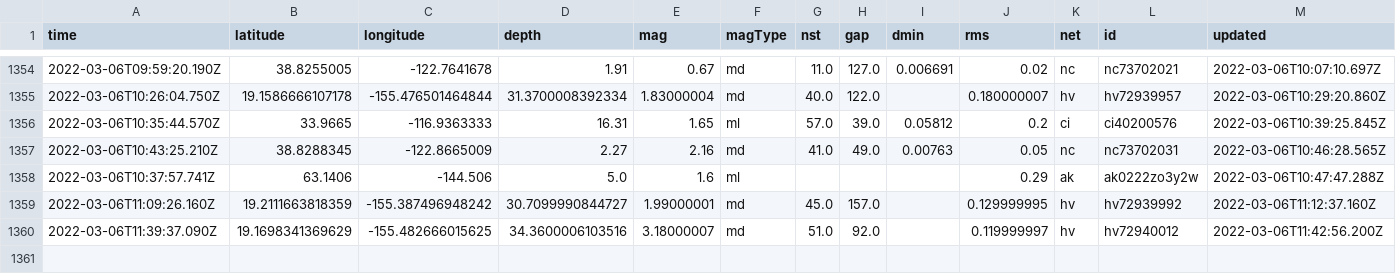
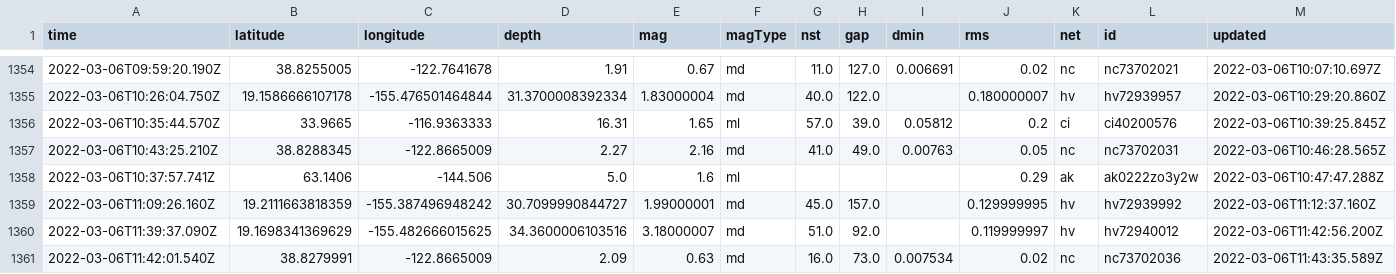
Before and after one commit to aadittambe/actions-pipeline, a CSV file: usgs_main.csv, drawn as a sheet; only a part is shown, gaps mark what is left out; rows hold the shown columns only; the diff names each change by its address in the sheet, - before the commit and + after, or states it on an @@ line.

```diff
--- a/usgs_main.csv
+++ b/usgs_main.csv
+row 1361: 2022-03-06T11:42:01.540Z | 38.8279991 | -122.8665009 | 2.09 | 0.63 | md | 16.0 | 73.0 | 0.007534 | 0.02 | nc | nc73702036 | 2022-03-06T11:43:35.589Z
```
Also changed, not shown: usgs_current.csv.
